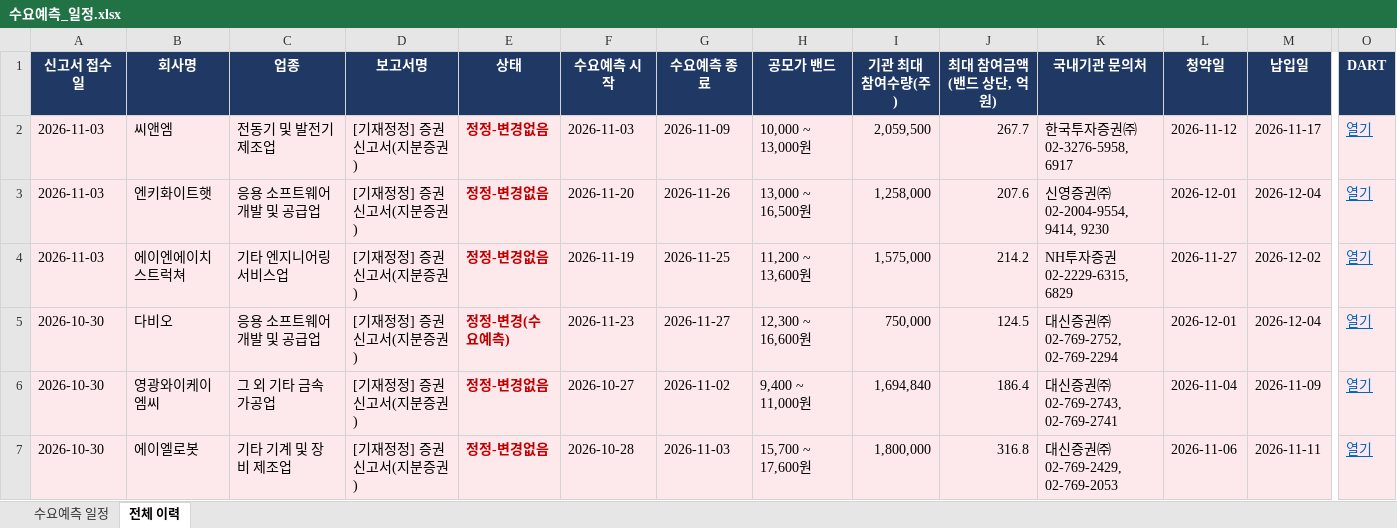
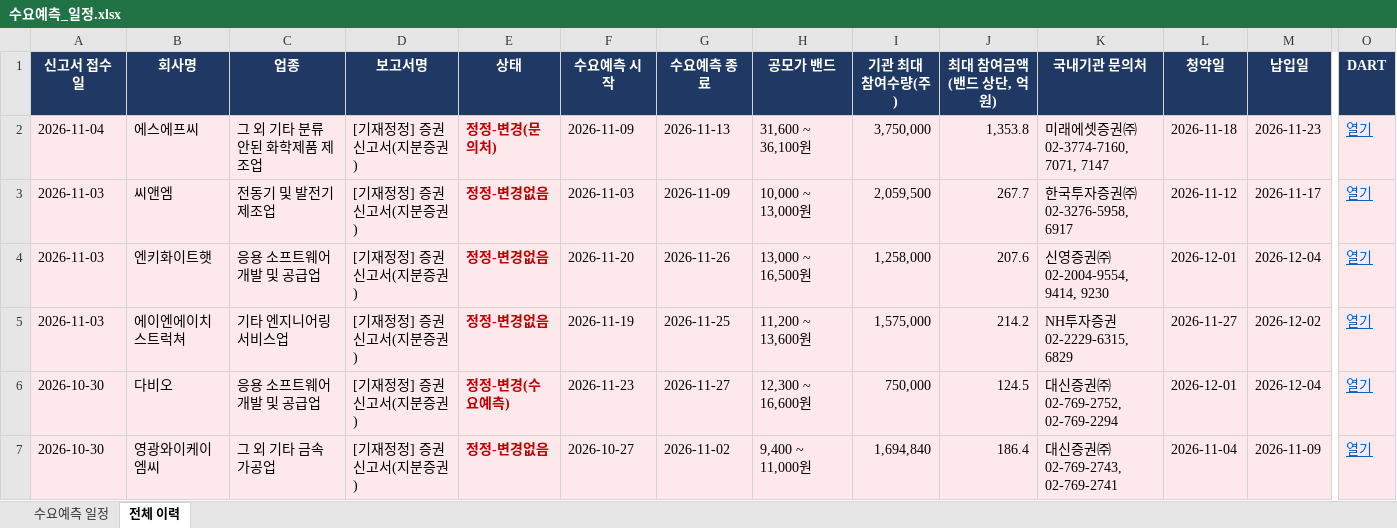
Before and after one commit to population1541/ipo-dashboard, an Excel workbook: 수요예측_일정.xlsx, sheet 전체 이력, drawn as a sheet; only a part is shown, gaps mark what is left out; the shorter side is filled out with more unchanged rows; values as stored, in another font and other column widths than the file's, no borders; rows hold the shown columns only; the diff names each change by its address in the sheet, - before the commit and + after, or states it on an @@ line.

```diff
--- a/수요예측_일정.xlsx (sheet 전체 이력)
+++ b/수요예측_일정.xlsx (sheet 전체 이력)
+row 2: 2026-11-04 | 에스에프씨 | 그 외 기타 분류 안된 화학제품 제조업 | [기재정정] 증권신고서(지분증권) | 정정-변경(문의처) | 2026-11-09 | 2026-11-13 | 31,600 ~ 36,100원 | 3,750,000 | 1,353.8 | 미래에셋증권㈜ 02-3774-7160, 7071, 7147 | 2026-11-18 | 2026-11-23 | 열기
```
Also changed, not shown: sheet 수요예측 일정.
